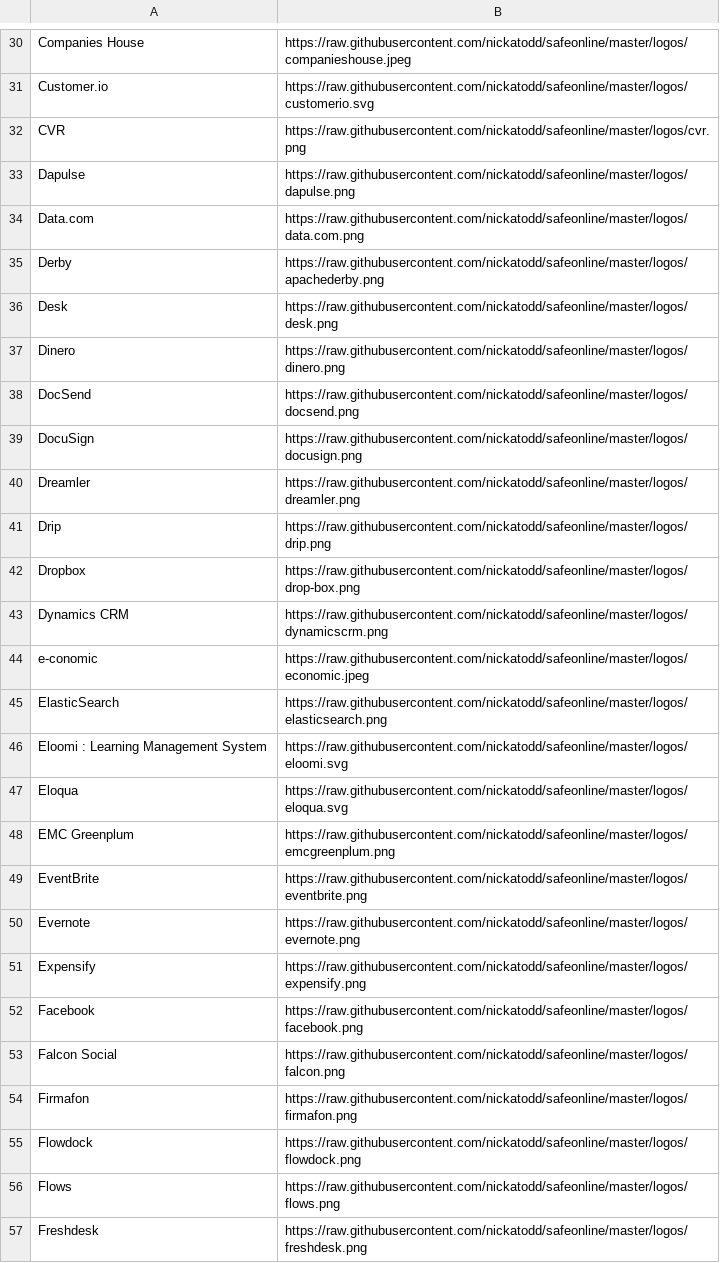
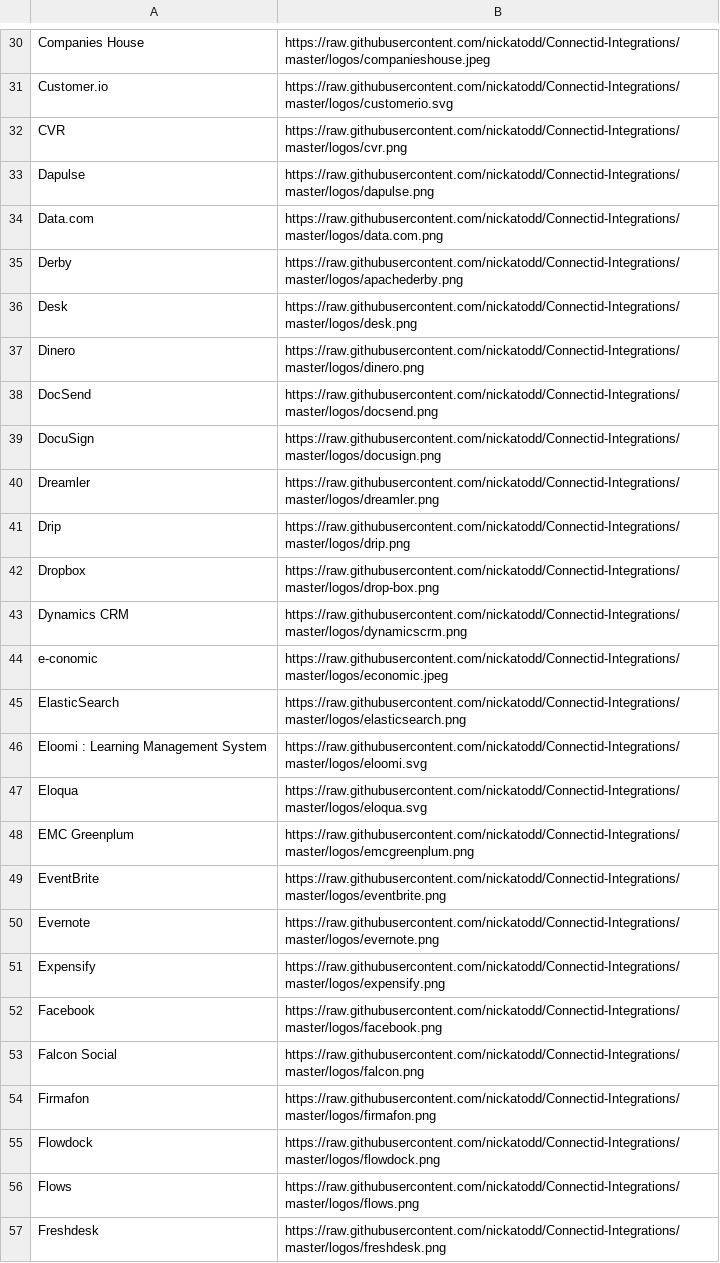
Before and after one commit to nickatodd/Connectid-Integrations, a CSV file: integrations.csv, drawn as a sheet; only a part is shown, gaps mark what is left out; the diff covers the shown part only; the diff names each change by its address in the sheet, - before the commit and + after, or states it on an @@ line.

Commit message:
Adjusted logo names

```diff
--- a/integrations.csv
+++ b/integrations.csv
-B30: https://raw.githubusercontent.com/nickatodd/safeonline/master/logos/companieshouse.jpeg
+B30: https://raw.githubusercontent.com/nickatodd/Connectid-Integrations/master/logos/companieshouse.jpeg
-B31: https://raw.githubusercontent.com/nickatodd/safeonline/master/logos/customerio.svg
+B31: https://raw.githubusercontent.com/nickatodd/Connectid-Integrations/master/logos/customerio.svg
-B32: https://raw.githubusercontent.com/nickatodd/safeonline/master/logos/cvr.png
+B32: https://raw.githubusercontent.com/nickatodd/Connectid-Integrations/master/logos/cvr.png
-B33: https://raw.githubusercontent.com/nickatodd/safeonline/master/logos/dapulse.png
+B33: https://raw.githubusercontent.com/nickatodd/Connectid-Integrations/master/logos/dapulse.png
-B34: https://raw.githubusercontent.com/nickatodd/safeonline/master/logos/data.com.png
+B34: https://raw.githubusercontent.com/nickatodd/Connectid-Integrations/master/logos/data.com.png
-B35: https://raw.githubusercontent.com/nickatodd/safeonline/master/logos/apachederby.png
+B35: https://raw.githubusercontent.com/nickatodd/Connectid-Integrations/master/logos/apachederby.png
-B36: https://raw.githubusercontent.com/nickatodd/safeonline/master/logos/desk.png
+B36: https://raw.githubusercontent.com/nickatodd/Connectid-Integrations/master/logos/desk.png
-B37: https://raw.githubusercontent.com/nickatodd/safeonline/master/logos/dinero.png
+B37: https://raw.githubusercontent.com/nickatodd/Connectid-Integrations/master/logos/dinero.png
-B38: https://raw.githubusercontent.com/nickatodd/safeonline/master/logos/docsend.png
+B38: https://raw.githubusercontent.com/nickatodd/Connectid-Integrations/master/logos/docsend.png
-B39: https://raw.githubusercontent.com/nickatodd/safeonline/master/logos/docusign.png
+B39: https://raw.githubusercontent.com/nickatodd/Connectid-Integrations/master/logos/docusign.png
-B40: https://raw.githubusercontent.com/nickatodd/safeonline/master/logos/dreamler.png
+B40: https://raw.githubusercontent.com/nickatodd/Connectid-Integrations/master/logos/dreamler.png
-B41: https://raw.githubusercontent.com/nickatodd/safeonline/master/logos/drip.png
+B41: https://raw.githubusercontent.com/nickatodd/Connectid-Integrations/master/logos/drip.png
-B42: https://raw.githubusercontent.com/nickatodd/safeonline/master/logos/drop-box.png
+B42: https://raw.githubusercontent.com/nickatodd/Connectid-Integrations/master/logos/drop-box.png
-B43: https://raw.githubusercontent.com/nickatodd/safeonline/master/logos/dynamicscrm.png
+B43: https://raw.githubusercontent.com/nickatodd/Connectid-Integrations/master/logos/dynamicscrm.png
-B44: https://raw.githubusercontent.com/nickatodd/safeonline/master/logos/economic.jpeg
+B44: https://raw.githubusercontent.com/nickatodd/Connectid-Integrations/master/logos/economic.jpeg
-B45: https://raw.githubusercontent.com/nickatodd/safeonline/master/logos/elasticsearch.png
+B45: https://raw.githubusercontent.com/nickatodd/Connectid-Integrations/master/logos/elasticsearch.png
-B46: https://raw.githubusercontent.com/nickatodd/safeonline/master/logos/eloomi.svg
+B46: https://raw.githubusercontent.com/nickatodd/Connectid-Integrations/master/logos/eloomi.svg
-B47: https://raw.githubusercontent.com/nickatodd/safeonline/master/logos/eloqua.svg
+B47: https://raw.githubusercontent.com/nickatodd/Connectid-Integrations/master/logos/eloqua.svg
-B48: https://raw.githubusercontent.com/nickatodd/safeonline/master/logos/emcgreenplum.png
+B48: https://raw.githubusercontent.com/nickatodd/Connectid-Integrations/master/logos/emcgreenplum.png
-B49: https://raw.githubusercontent.com/nickatodd/safeonline/master/logos/eventbrite.png
+B49: https://raw.githubusercontent.com/nickatodd/Connectid-Integrations/master/logos/eventbrite.png
-B50: https://raw.githubusercontent.com/nickatodd/safeonline/master/logos/evernote.png
+B50: https://raw.githubusercontent.com/nickatodd/Connectid-Integrations/master/logos/evernote.png
-B51: https://raw.githubusercontent.com/nickatodd/safeonline/master/logos/expensify.png
+B51: https://raw.githubusercontent.com/nickatodd/Connectid-Integrations/master/logos/expensify.png
-B52: https://raw.githubusercontent.com/nickatodd/safeonline/master/logos/facebook.png
+B52: https://raw.githubusercontent.com/nickatodd/Connectid-Integrations/master/logos/facebook.png
-B53: https://raw.githubusercontent.com/nickatodd/safeonline/master/logos/falcon.png
+B53: https://raw.githubusercontent.com/nickatodd/Connectid-Integrations/master/logos/falcon.png
-B54: https://raw.githubusercontent.com/nickatodd/safeonline/master/logos/firmafon.png
+B54: https://raw.githubusercontent.com/nickatodd/Connectid-Integrations/master/logos/firmafon.png
-B55: https://raw.githubusercontent.com/nickatodd/safeonline/master/logos/flowdock.png
+B55: https://raw.githubusercontent.com/nickatodd/Connectid-Integrations/master/logos/flowdock.png
-B56: https://raw.githubusercontent.com/nickatodd/safeonline/master/logos/flows.png
+B56: https://raw.githubusercontent.com/nickatodd/Connectid-Integrations/master/logos/flows.png
-B57: https://raw.githubusercontent.com/nickatodd/safeonline/master/logos/freshdesk.png
+B57: https://raw.githubusercontent.com/nickatodd/Connectid-Integrations/master/logos/freshdesk.png
```
Also changed, not shown: 162 edited cells elsewhere in this file, 5 other files.
